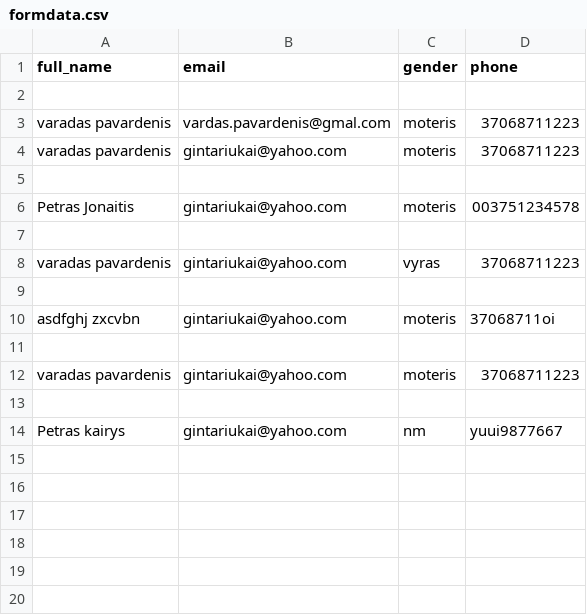
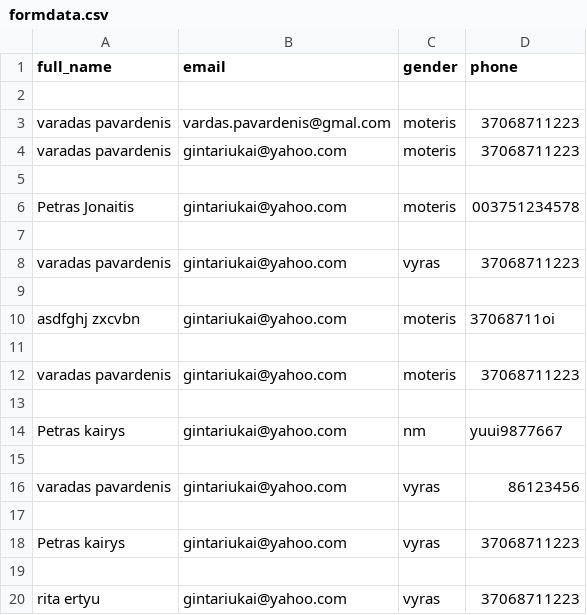
Before and after one commit to gintariukai/rabotaeu.tk, a CSV file: formdata.csv, drawn as a sheet; the diff names each change by its address in the sheet, - before the commit and + after, or states it on an @@ line.

```diff
--- a/formdata.csv
+++ b/formdata.csv
+row 15: (empty)
+row 16: varadas pavardenis | gintariukai@yahoo.com | vyras | 86123456
+row 17: (empty)
+row 18: Petras kairys | gintariukai@yahoo.com | vyras | 37068711223
+row 19: (empty)
+row 20: rita ertyu | gintariukai@yahoo.com | vyras | 37068711223
```
Also changed, not shown: 9 other files.
